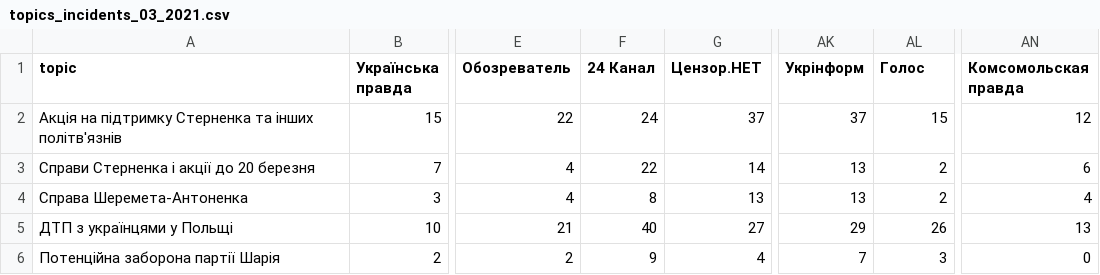
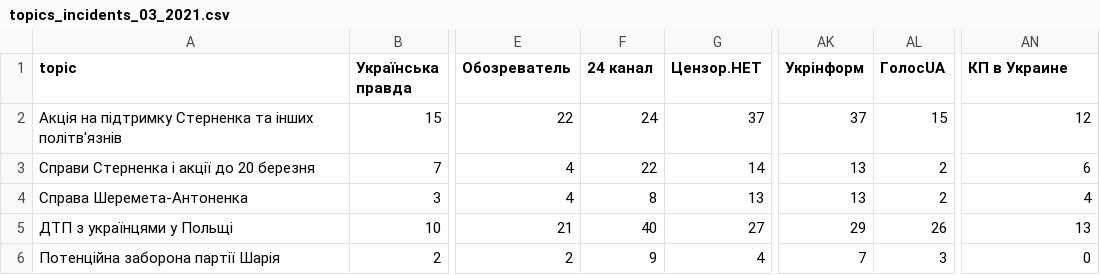
Before and after one commit to dataVox-VoxUkraine/datasets_media_ecosystem, a CSV file: datasets/2021/2021_03/topics_incidents_03_2021.csv, drawn as a sheet; only a part is shown, gaps mark what is left out; the diff names each change by its address in the sheet, - before the commit and + after, or states it on an @@ line.

Commit message:
Update topics_incidents_03_2021.csv

```diff
--- a/datasets/2021/2021_03/topics_incidents_03_2021.csv
+++ b/datasets/2021/2021_03/topics_incidents_03_2021.csv
-F1: 24 Канал
+F1: 24 канал
-AL1: Голос
+AL1: ГолосUA
-AN1: Комсомольская правда
+AN1: КП в Украине
```
